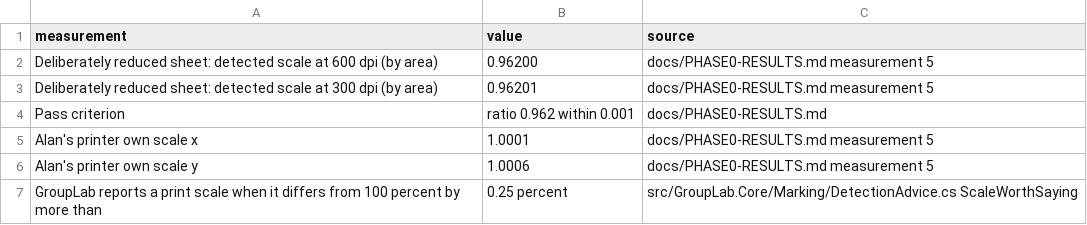
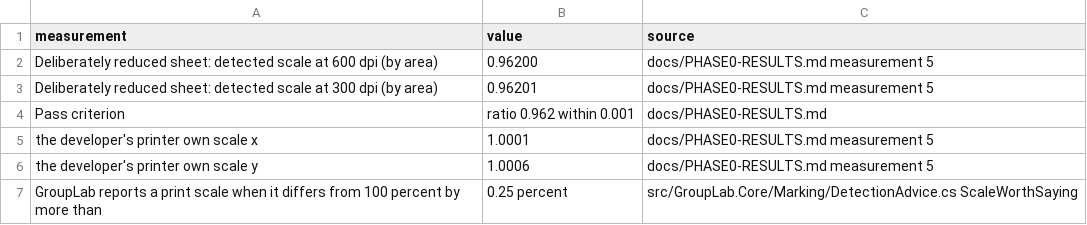
Before and after one commit to oRAirwolf/grouplab, a CSV file: website/research/printer-true-size/data/phase0-print-scale.csv, drawn as a sheet.

```diff
--- a/website/research/printer-true-size/data/phase0-print-scale.csv
+++ b/website/research/printer-true-size/data/phase0-print-scale.csv
@@ -4,4 +4,4 @@ Deliberately reduced sheet: detected scale at 300 dpi (by area),0.96201,docs/PHA
 Pass criterion,ratio 0.962 within 0.001,docs/PHASE0-RESULTS.md
-Alan's printer own scale x,1.0001,docs/PHASE0-RESULTS.md measurement 5
-Alan's printer own scale y,1.0006,docs/PHASE0-RESULTS.md measurement 5
+the developer's printer own scale x,1.0001,docs/PHASE0-RESULTS.md measurement 5
+the developer's printer own scale y,1.0006,docs/PHASE0-RESULTS.md measurement 5
 GroupLab reports a print scale when it differs from 100 percent by more than,0.25 percent,src/GroupLab.Core/Marking/DetectionAdvice.cs ScaleWorthSaying
```
Also changed, not shown: 42 other files.
